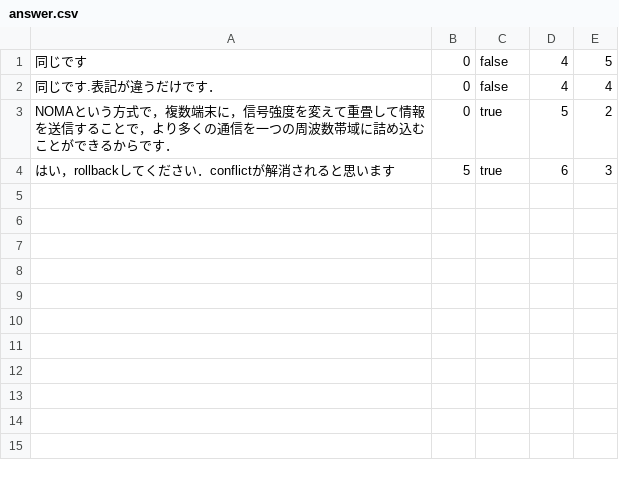
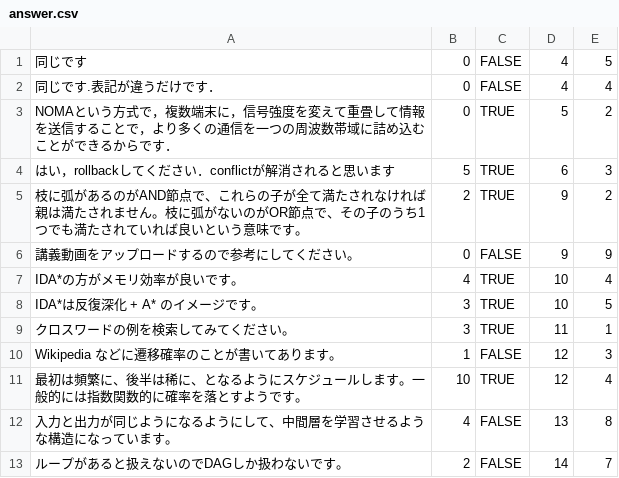
Before and after one commit to ws-8/WS-8, a CSV file: db/answer.csv, drawn as a sheet.

Commit message:
feat :new: : question list / detail / answer / comment

```diff
--- a/db/answer.csv
+++ b/db/answer.csv
@@ -1,4 +1,13 @@
-同じです,0,false,4,5
-同じです.表記が違うだけです．,0,false,4,4
-NOMAという方式で，複数端末に，信号強度を変えて重畳して情報を送信することで，より多くの通信を一つの周波数帯域に詰め込むことができるからです．,0,true,5,2
-はい，rollbackしてください．conflictが解消されると思います,5,true,6,3
+同じです,0,FALSE,4,5
+同じです.表記が違うだけです．,0,FALSE,4,4
+NOMAという方式で，複数端末に，信号強度を変えて重畳して情報を送信することで，より多くの通信を一つの周波数帯域に詰め込むことができるからです．,0,TRUE,5,2
+はい，rollbackしてください．conflictが解消されると思います,5,TRUE,6,3
+枝に弧があるのがAND節点で、これらの子が全て満たされなければ親は満たされません。枝に弧がないのがOR節点で、その子のうち1つでも満たされていれば良いという意味です。,2,TRUE,9,2
+講義動画をアップロードするので参考にしてください。,0,FALSE,9,9
+IDA*の方がメモリ効率が良いです。,4,TRUE,10,4
+IDA*は反復深化 + A* のイメージです。,3,TRUE,10,5
+クロスワードの例を検索してみてください。,3,TRUE,11,1
+Wikipedia などに遷移確率のことが書いてあります。,1,FALSE,12,3
+最初は頻繁に、後半は稀に、となるようにスケジュールします。一般的には指数関数的に確率を落とすようです。,10,TRUE,12,4
+入力と出力が同じようになるようにして、中間層を学習させるような構造になっています。,4,FALSE,13,8
+ループがあると扱えないのでDAGしか扱わないです。,2,FALSE,14,7
```
Also changed, not shown: 6 other files.
